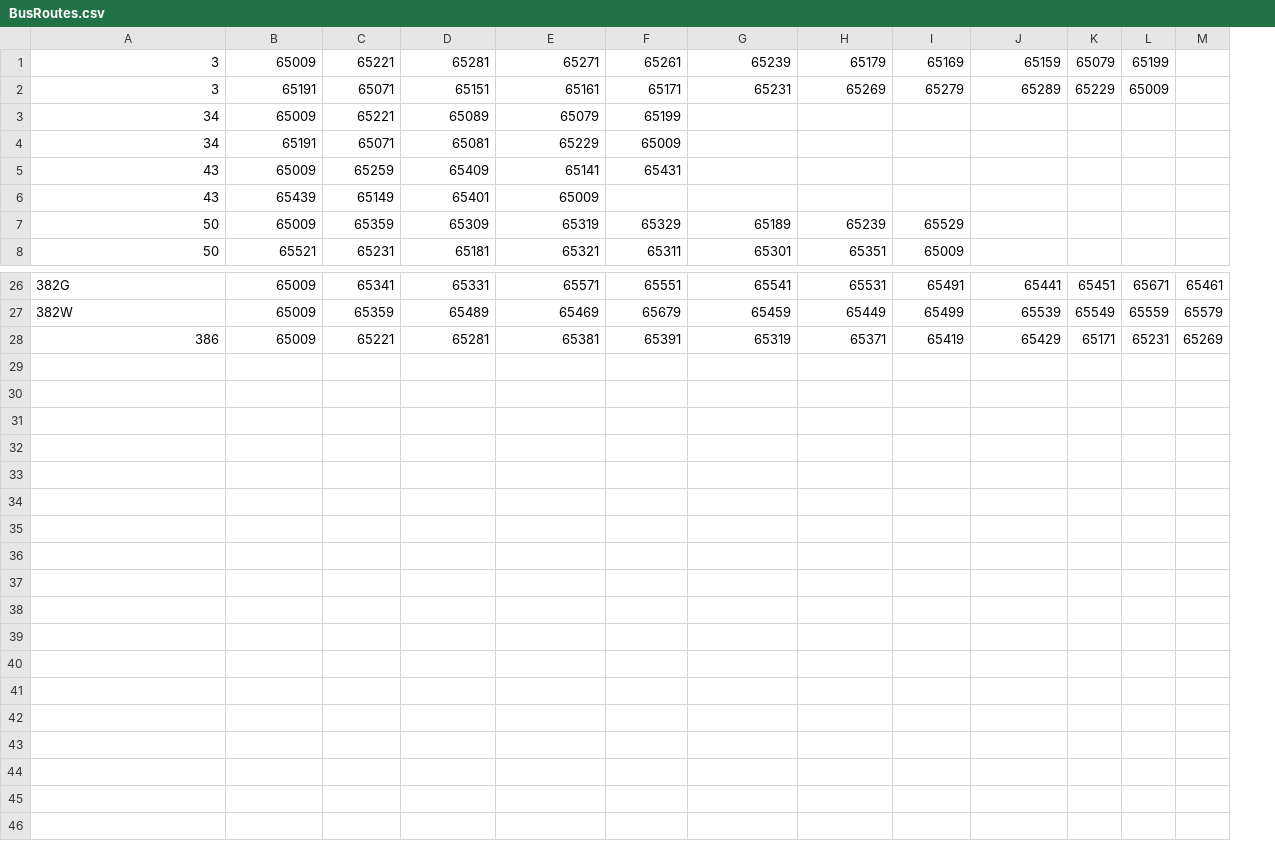
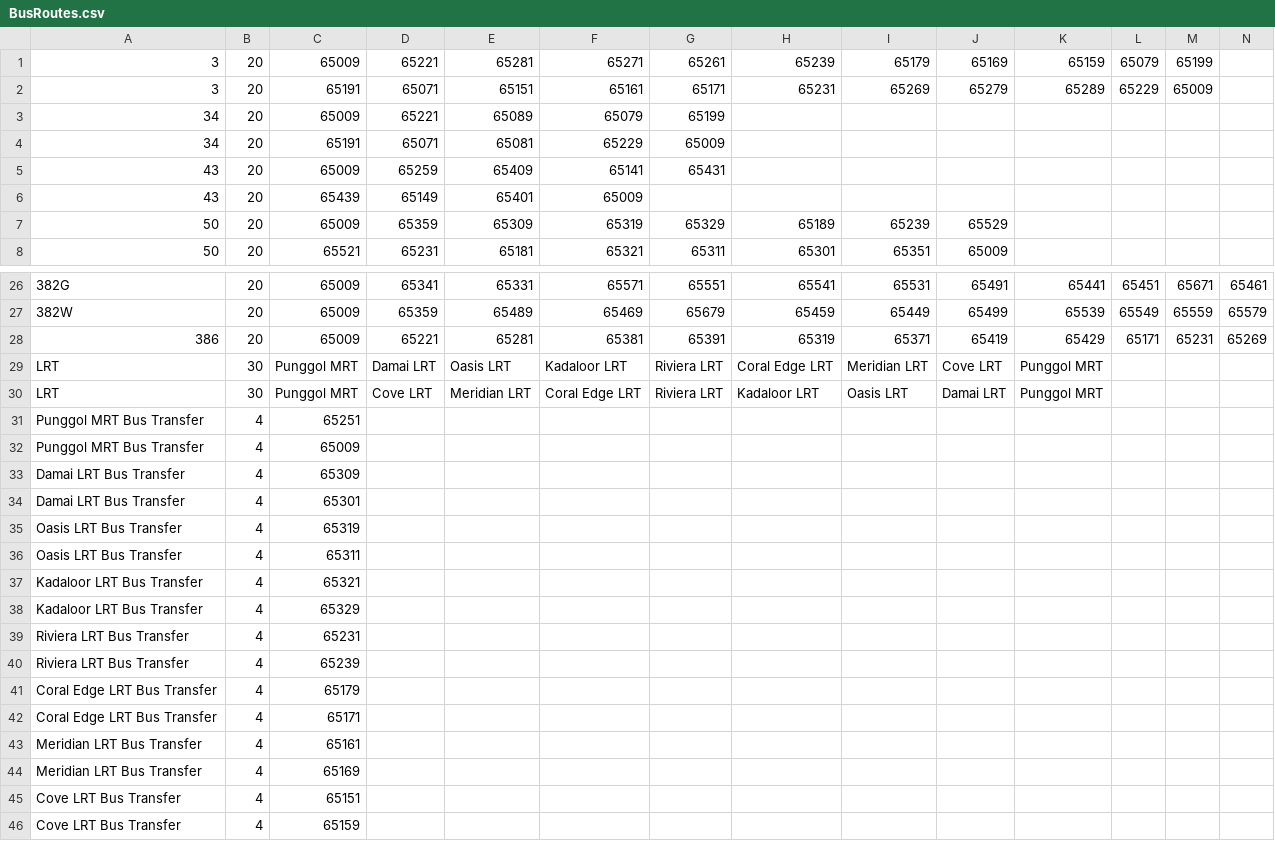
Before and after one commit to tyco764/ICT1008Proj, a CSV file: csv/BusRoutes.csv, drawn as a sheet; only a part is shown, gaps mark what is left out; rows hold the shown columns only; the diff names each change by its address in the sheet, - before the commit and + after, or states it on an @@ line.

Commit message:
Edited BusRoutes CSV as discussed

```diff
--- a/csv/BusRoutes.csv
+++ b/csv/BusRoutes.csv
+column B, rows 1-8: all 20; rows 26-28: all 20
+row 29: LRT | 30 | Punggol MRT | Damai LRT | Oasis LRT | Kadaloor LRT | Riviera LRT | Coral Edge LRT | Meridian LRT | Cove LRT | Punggol MRT
+row 30: LRT | 30 | Punggol MRT | Cove LRT | Meridian LRT | Coral Edge LRT | Riviera LRT | Kadaloor LRT | Oasis LRT | Damai LRT | Punggol MRT
+row 31: Punggol MRT Bus Transfer | 4 | 65251
+row 32: Punggol MRT Bus Transfer | 4 | 65009
+row 33: Damai LRT Bus Transfer | 4 | 65309
+row 34: Damai LRT Bus Transfer | 4 | 65301
+row 35: Oasis LRT Bus Transfer | 4 | 65319
+row 36: Oasis LRT Bus Transfer | 4 | 65311
+row 37: Kadaloor LRT Bus Transfer | 4 | 65321
+row 38: Kadaloor LRT Bus Transfer | 4 | 65329
+row 39: Riviera LRT Bus Transfer | 4 | 65231
+row 40: Riviera LRT Bus Transfer | 4 | 65239
+row 41: Coral Edge LRT Bus Transfer | 4 | 65179
+row 42: Coral Edge LRT Bus Transfer | 4 | 65171
+row 43: Meridian LRT Bus Transfer | 4 | 65161
+row 44: Meridian LRT Bus Transfer | 4 | 65169
+row 45: Cove LRT Bus Transfer | 4 | 65151
+row 46: Cove LRT Bus Transfer | 4 | 65159
```
Also changed, not shown: csv/hdb(edited).csv.
